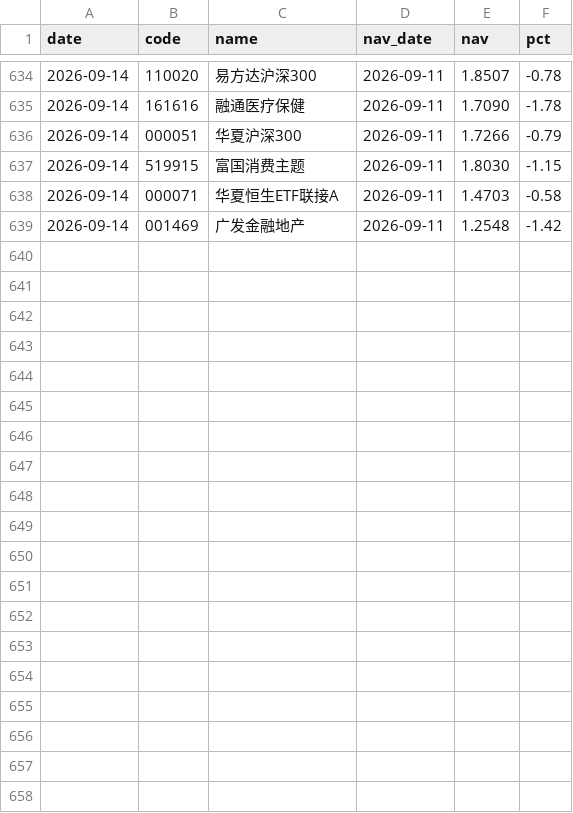
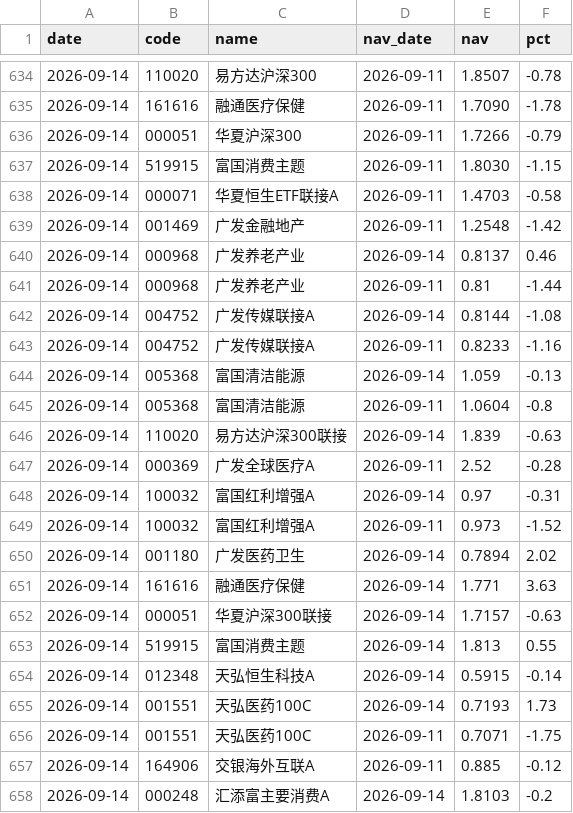
Before and after one commit to yangzai360/WealthHub, a CSV file: data/processed/history/fund_nav.csv, drawn as a sheet; only a part is shown, gaps mark what is left out; the diff covers the shown part only.

```diff
--- a/data/processed/history/fund_nav.csv
+++ b/data/processed/history/fund_nav.csv
@@ -639 +639,20 @@
 2026-09-14,001469,广发金融地产,2026-09-11,1.2548,-1.42
+2026-09-14,000968,广发养老产业,2026-09-14,0.8137,0.46
+2026-09-14,000968,广发养老产业,2026-09-11,0.81,-1.44
+2026-09-14,004752,广发传媒联接A,2026-09-14,0.8144,-1.08
+2026-09-14,004752,广发传媒联接A,2026-09-11,0.8233,-1.16
+2026-09-14,005368,富国清洁能源,2026-09-14,1.059,-0.13
+2026-09-14,005368,富国清洁能源,2026-09-11,1.0604,-0.8
+2026-09-14,110020,易方达沪深300联接,2026-09-14,1.839,-0.63
+2026-09-14,000369,广发全球医疗A,2026-09-11,2.52,-0.28
+2026-09-14,100032,富国红利增强A,2026-09-14,0.97,-0.31
+2026-09-14,100032,富国红利增强A,2026-09-11,0.973,-1.52
+2026-09-14,001180,广发医药卫生,2026-09-14,0.7894,2.02
+2026-09-14,161616,融通医疗保健,2026-09-14,1.771,3.63
+2026-09-14,000051,华夏沪深300联接,2026-09-14,1.7157,-0.63
+2026-09-14,519915,富国消费主题,2026-09-14,1.813,0.55
+2026-09-14,012348,天弘恒生科技A,2026-09-14,0.5915,-0.14
+2026-09-14,001551,天弘医药100C,2026-09-14,0.7193,1.73
+2026-09-14,001551,天弘医药100C,2026-09-11,0.7071,-1.75
+2026-09-14,164906,交银海外互联A,2026-09-11,0.885,-0.12
+2026-09-14,000248,汇添富主要消费A,2026-09-14,1.8103,-0.2
```
Also changed, not shown: 9 added rows elsewhere in this file, data/processed/history/etf_intraday.csv, data/processed/history/indices.csv, 25 other files.
